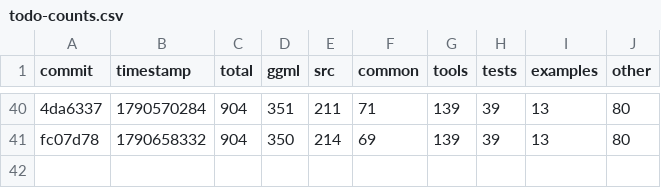
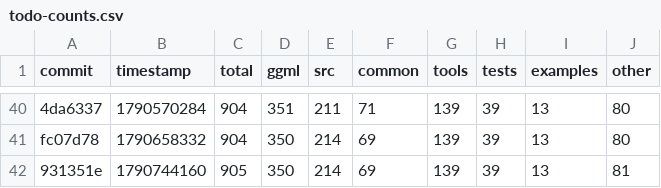
Before and after one commit to ggml-org/llama.cpp-dev, a CSV file: todo-counts.csv, drawn as a sheet; only a part is shown, gaps mark what is left out; the diff names each change by its address in the sheet, - before the commit and + after, or states it on an @@ line.

```diff
--- a/todo-counts.csv
+++ b/todo-counts.csv
+row 42: 931351e | 1790744160 | 905 | 350 | 214 | 69 | 139 | 39 | 13 | 81
```
Also changed, not shown: 2 other files.
